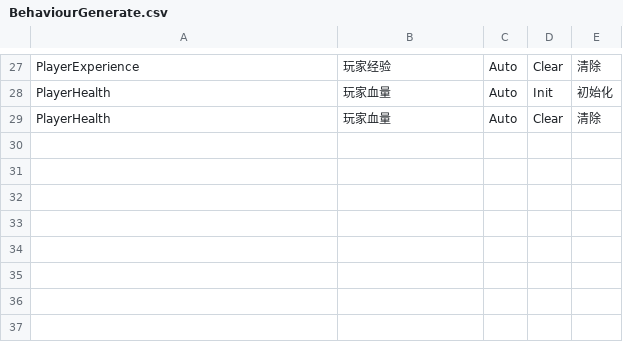
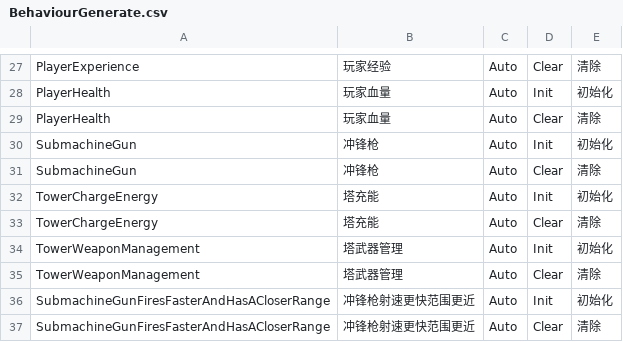
Before and after one commit to WH961230/Cube, a CSV file: Assets/StreamingAssets/Csv/BehaviourGenerate.csv, drawn as a sheet; only a part is shown, gaps mark what is left out; the diff names each change by its address in the sheet, - before the commit and + after, or states it on an @@ line.

```diff
--- a/Assets/StreamingAssets/Csv/BehaviourGenerate.csv
+++ b/Assets/StreamingAssets/Csv/BehaviourGenerate.csv
+row 30: SubmachineGun | 冲锋枪 | Auto | Init | 初始化
+row 31: SubmachineGun | 冲锋枪 | Auto | Clear | 清除
+row 32: TowerChargeEnergy | 塔充能 | Auto | Init | 初始化
+row 33: TowerChargeEnergy | 塔充能 | Auto | Clear | 清除
+row 34: TowerWeaponManagement | 塔武器管理 | Auto | Init | 初始化
+row 35: TowerWeaponManagement | 塔武器管理 | Auto | Clear | 清除
+row 36: SubmachineGunFiresFasterAndHasACloserRange | 冲锋枪射速更快范围更近 | Auto | Init | 初始化
+row 37: SubmachineGunFiresFasterAndHasACloserRange | 冲锋枪射速更快范围更近 | Auto | Clear | 清除
```
Also changed, not shown: Assets/StreamingAssets/Csv/BehaviourConfig.csv, Assets/StreamingAssets/Csv/ObjConfig.csv, 46 other files.
